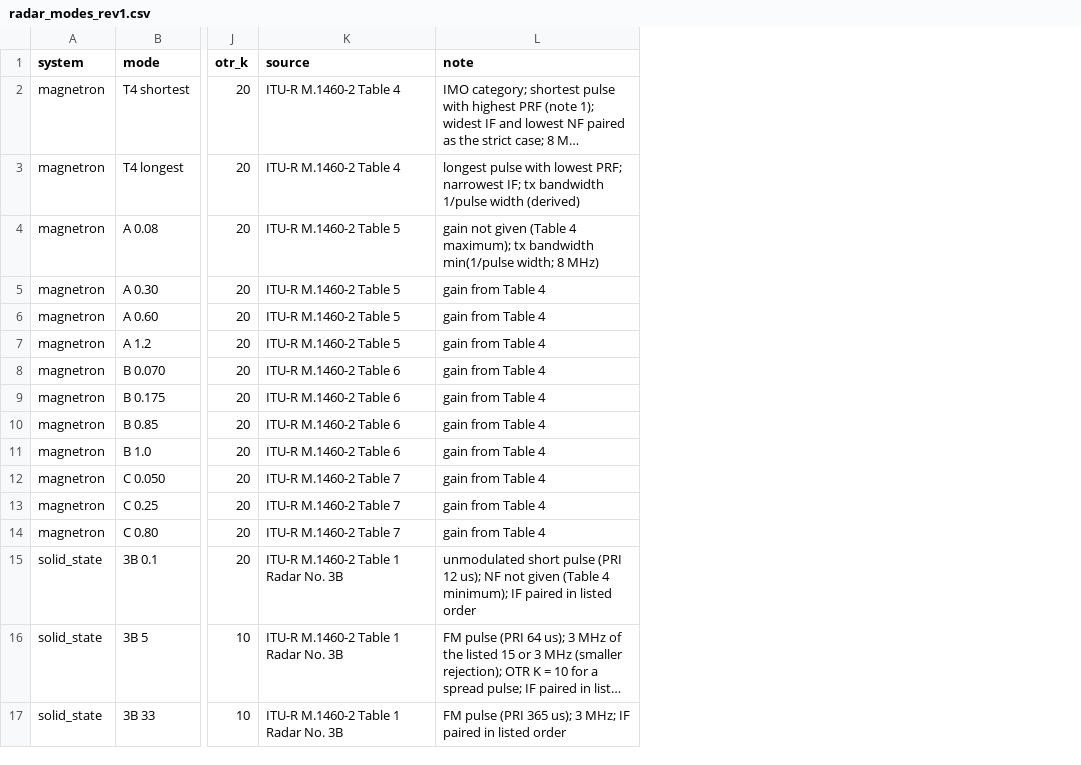
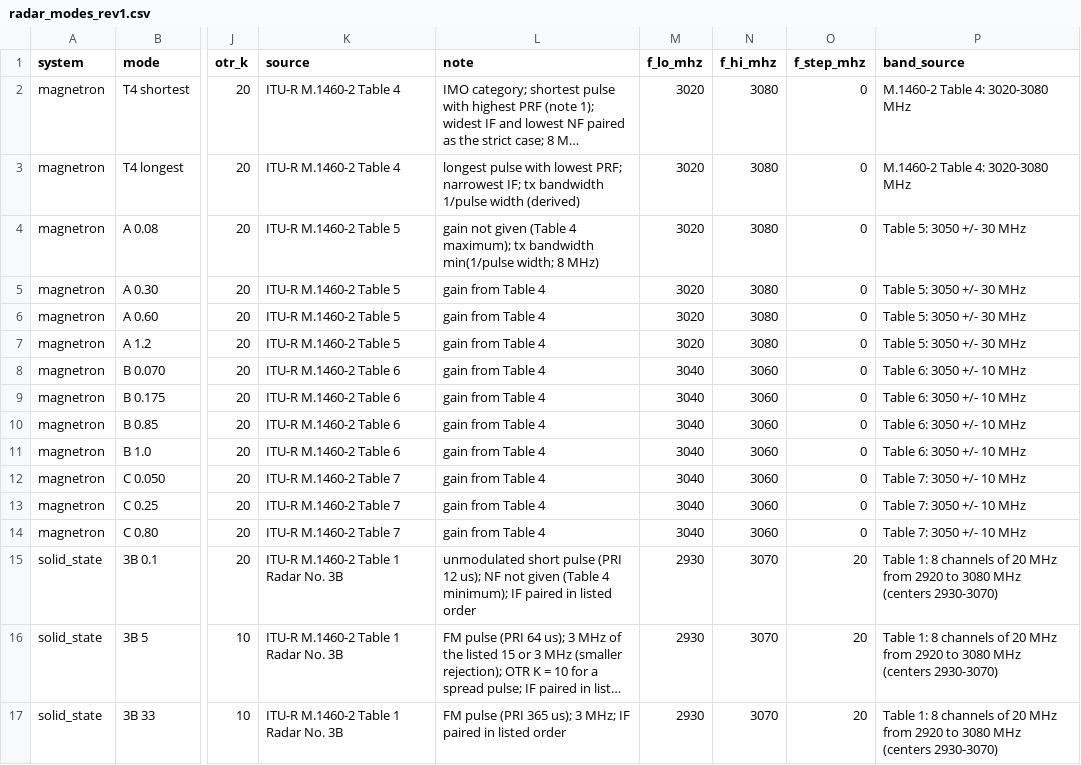
Before and after one commit to nicklasorte/matlab_shipping_gis, a CSV file: data/emc/radar_modes_rev1.csv, drawn as a sheet; only a part is shown, gaps mark what is left out; long unchanged cells end in …; the diff names each change by its address in the sheet, - before the commit and + after, or states it on an @@ line.

```diff
--- a/data/emc/radar_modes_rev1.csv
+++ b/data/emc/radar_modes_rev1.csv
+column M (f_lo_mhz), rows 2-17: 3020 | 3020 | 3020 | 3020 | 3020 | 3020 | 3040 | 3040 | 3040 | 3040 | 3040 | 3040 | 3040 | 2930 | 2930 | 2930
+column N (f_hi_mhz), rows 2-17: 3080 | 3080 | 3080 | 3080 | 3080 | 3080 | 3060 | 3060 | 3060 | 3060 | 3060 | 3060 | 3060 | 3070 | 3070 | 3070
+column O (f_step_mhz), rows 2-17: 0 | 0 | 0 | 0 | 0 | 0 | 0 | 0 | 0 | 0 | 0 | 0 | 0 | 20 | 20 | 20
+column P (band_source), rows 2-17: M.1460-2 Table 4: 3020-3080 MHz | M.1460-2 Table 4: 3020-3080 MHz | Table 5: 3050 +/- 30 MHz | Table 5: 3050 +/- 30 MHz | Table 5: 3050 +/- 30 MHz | Table 5: 3050 +/- 30 MHz | Table 6: 3050 +/- 10 MHz | Table 6: 3050 +/- 10 MHz | Table 6: 3050 +/- 10 MHz | Table 6: 3050 +/- 10 MHz | Table 7: 3050 +/- 10 MHz | Table 7: 3050 +/- 10 MHz | Table 7: 3050 +/- 10 MHz | Table 1: 8 channels of 20 MHz from 2920 to 3080 MHz (centers 2930-3070) | Table 1: 8 channels of 20 MHz from 2920 to 3080 MHz (centers 2930-3070) | Table 1: 8 channels of 20 MHz from 2920 to 3080 MHz (centers 2930-3070)
```
Also changed, not shown: 19 other files.
